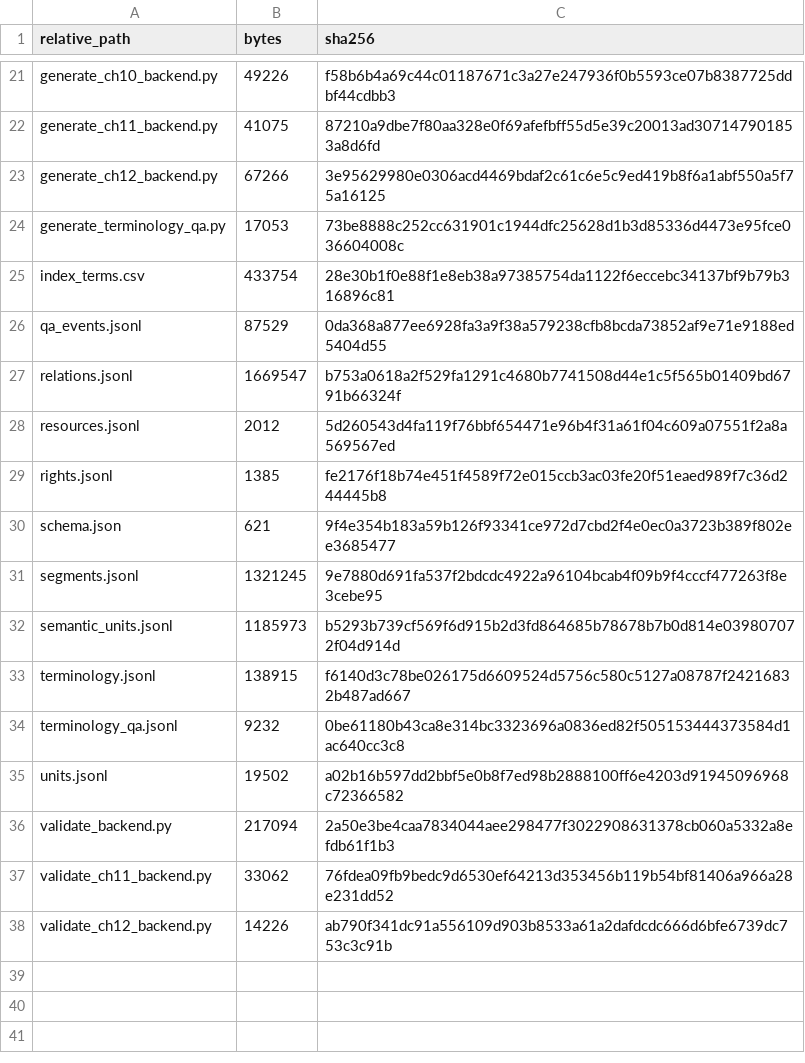
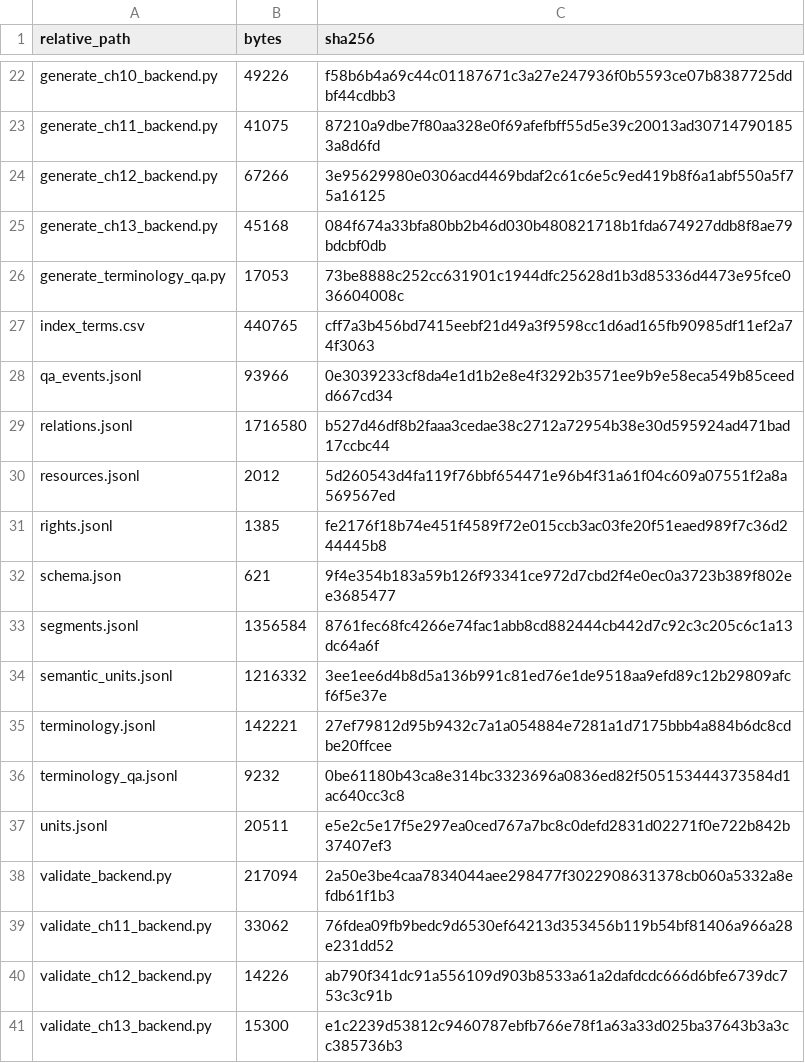
Before and after one commit to KokunoYumeto/functional-analysis-erdman-id, a CSV file: backend/BACKEND_MANIFEST.csv, drawn as a sheet; only a part is shown, gaps mark what is left out; the diff covers the shown part only.

```diff
--- a/backend/BACKEND_MANIFEST.csv
+++ b/backend/BACKEND_MANIFEST.csv
@@ -23,6 +24,7 @@ generate_ch11_backend.py,41075,87210a9dbe7f80aa328e0f69afefbff55d5e39c20013ad307
 generate_ch12_backend.py,67266,3e95629980e0306acd4469bdaf2c61c6e5c9ed419b8f6a1abf550a5f75a16125
+generate_ch13_backend.py,45168,084f674a33bfa80bb2b46d030b480821718b1fda674927ddb8f8ae79bdcbf0db
 generate_terminology_qa.py,17053,73be8888c252cc631901c1944dfc25628d1b3d85336d4473e95fce036604008c
-index_terms.csv,433754,28e30b1f0e88f1e8eb38a97385754da1122f6eccebc34137bf9b79b316896c81
-qa_events.jsonl,87529,0da368a877ee6928fa3a9f38a579238cfb8bcda73852af9e71e9188ed5404d55
-relations.jsonl,1669547,b753a0618a2f529fa1291c4680b7741508d44e1c5f565b01409bd6791b66324f
+index_terms.csv,440765,cff7a3b456bd7415eebf21d49a3f9598cc1d6ad165fb90985df11ef2a74f3063
+qa_events.jsonl,93966,0e3039233cf8da4e1d1b2e8e4f3292b3571ee9b9e58eca549b85ceedd667cd34
+relations.jsonl,1716580,b527d46df8b2faaa3cedae38c2712a72954b38e30d595924ad471bad17ccbc44
 resources.jsonl,2012,5d260543d4fa119f76bbf654471e96b4f31a61f04c609a07551f2a8a569567ed
@@ -30,7 +32,7 @@ rights.jsonl,1385,fe2176f18b74e451f4589f72e015ccb3ac03fe20f51eaed989f7c36d244445
 schema.json,621,9f4e354b183a59b126f93341ce972d7cbd2f4e0ec0a3723b389f802ee3685477
-segments.jsonl,1321245,9e7880d691fa537f2bdcdc4922a96104bcab4f09b9f4cccf477263f8e3cebe95
-semantic_units.jsonl,1185973,b5293b739cf569f6d915b2d3fd864685b78678b7b0d814e039807072f04d914d
-terminology.jsonl,138915,f6140d3c78be026175d6609524d5756c580c5127a08787f24216832b487ad667
+segments.jsonl,1356584,8761fec68fc4266e74fac1abb8cd882444cb442d7c92c3c205c6c1a13dc64a6f
+semantic_units.jsonl,1216332,3ee1ee6d4b8d5a136b991c81ed76e1de9518aa9efd89c12b29809afcf6f5e37e
+terminology.jsonl,142221,27ef79812d95b9432c7a1a054884e7281a1d7175bbb4a884b6dc8cdbe20ffcee
 terminology_qa.jsonl,9232,0be61180b43ca8e314bc3323696a0836ed82f505153444373584d1ac640cc3c8
-units.jsonl,19502,a02b16b597dd2bbf5e0b8f7ed98b2888100ff6e4203d91945096968c72366582
+units.jsonl,20511,e5e2c5e17f5e297ea0ced767a7bc8c0defd2831d02271f0e722b842b37407ef3
 validate_backend.py,217094,2a50e3be4caa7834044aee298477f3022908631378cb060a5332a8efdb61f1b3
@@ -38 +40,2 @@ validate_ch11_backend.py,33062,76fdea09fb9bedc9d6530ef64213d353456b119b54bf81406
 validate_ch12_backend.py,14226,ab790f341dc91a556109d903b8533a61a2dafdcdc666d6bfe6739dc753c3c91b
+validate_ch13_backend.py,15300,e1c2239d53812c9460787ebfb766e78f1a63a33d025ba37643b3a3cc385736b3
```
Also changed, not shown: 1 added row and 8 edited cells elsewhere in this file, 44 other files.
